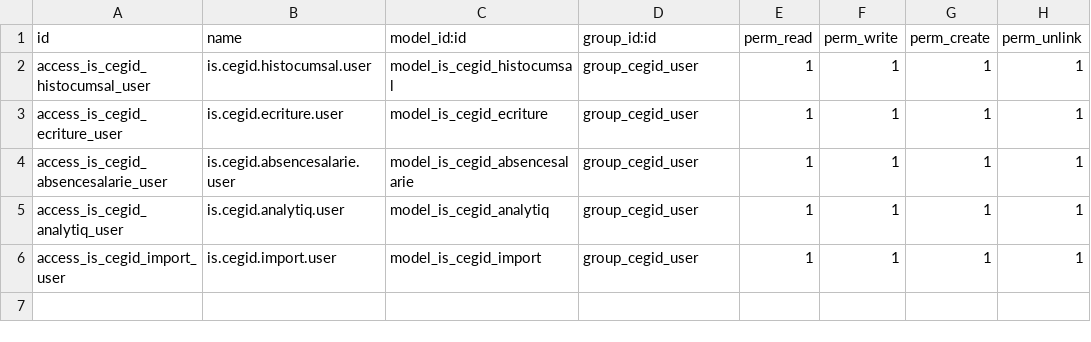
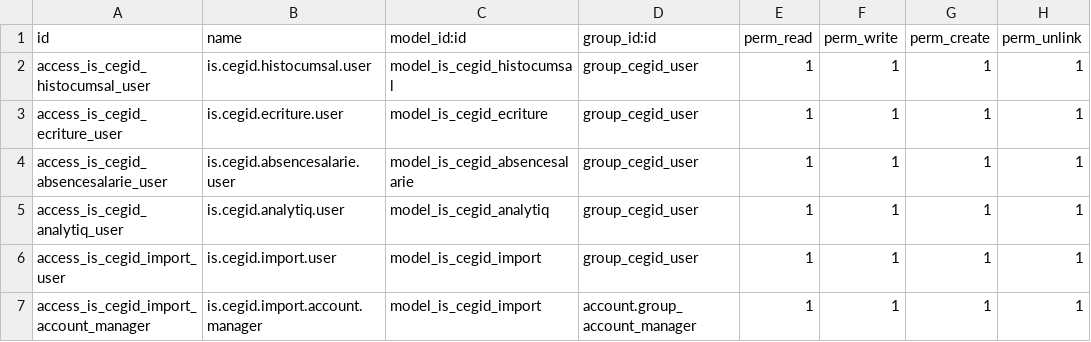
Before and after one commit to tonygalmiche/is_cegid2odoo, a CSV file: security/ir.model.access.csv, drawn as a sheet.

```diff
--- a/security/ir.model.access.csv
+++ b/security/ir.model.access.csv
@@ -6 +6,2 @@ access_is_cegid_analytiq_user,is.cegid.analytiq.user,model_is_cegid_analytiq,gro
 access_is_cegid_import_user,is.cegid.import.user,model_is_cegid_import,group_cegid_user,1,1,1,1
+access_is_cegid_import_account_manager,is.cegid.import.account.manager,model_is_cegid_import,account.group_account_manager,1,1,1,1
```
Also changed, not shown: 2 other files.
